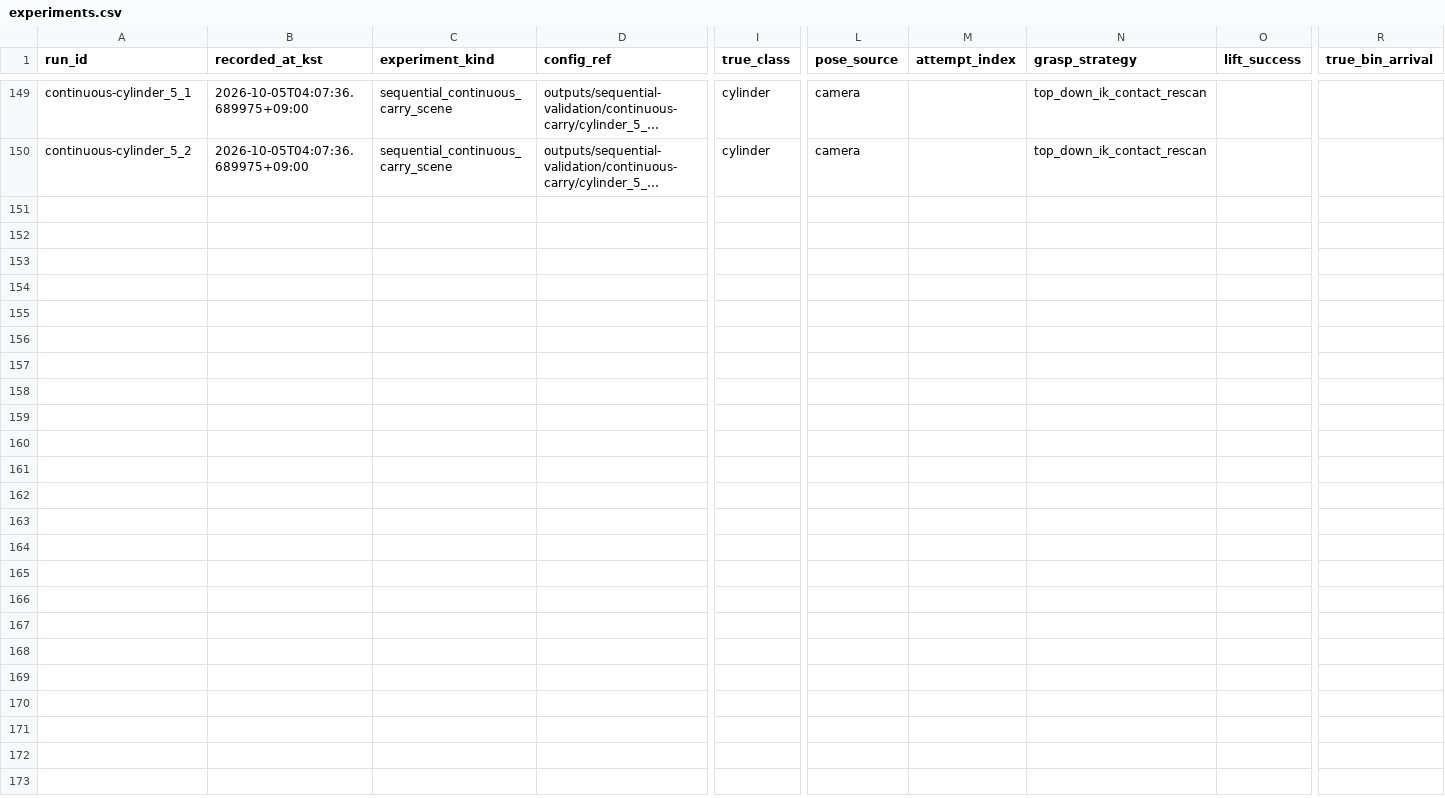
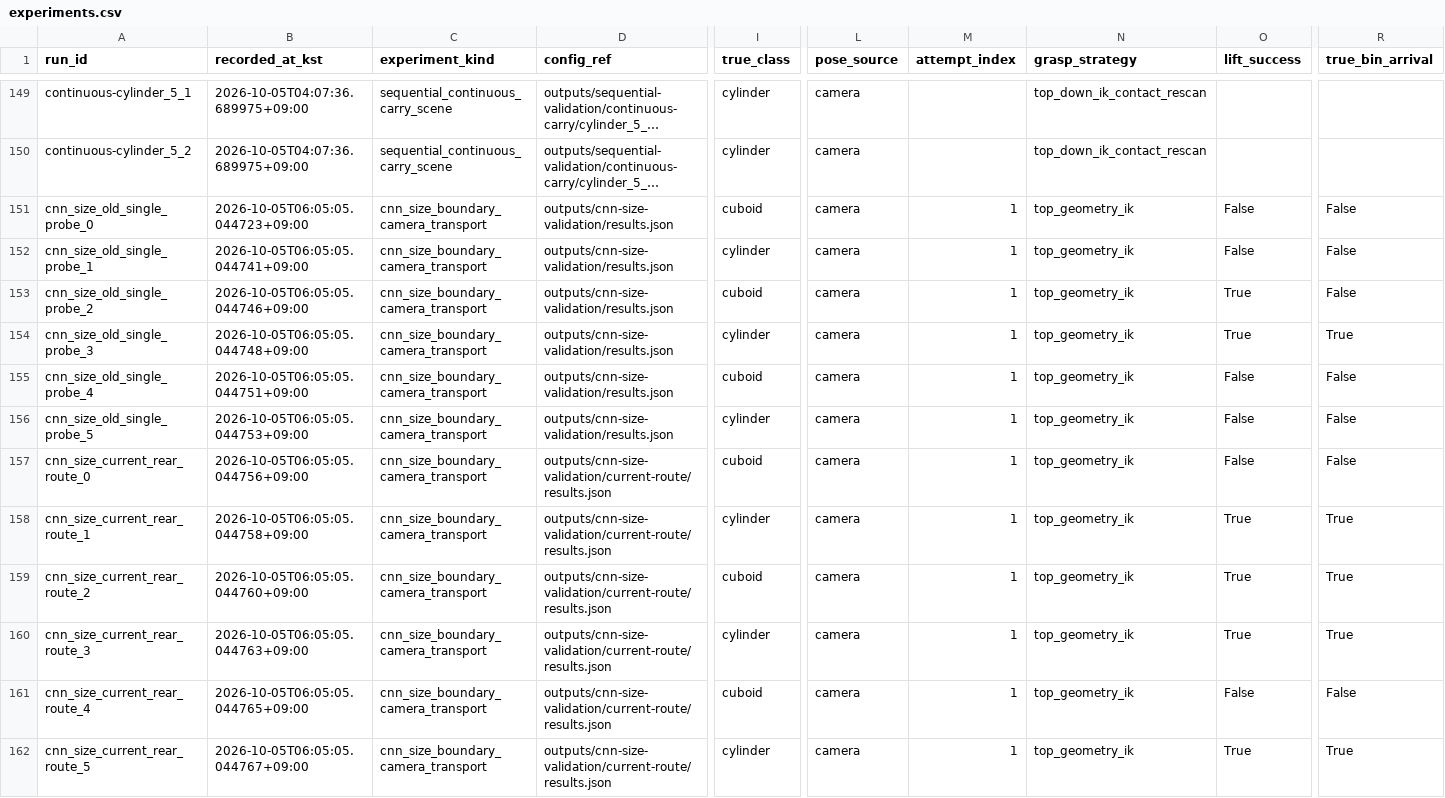
Before and after one commit to angry-cat55/shape-pick-sort-robot, a CSV file: docs/experiments.csv, drawn as a sheet; only a part is shown, gaps mark what is left out; long unchanged cells end in …; rows hold the shown columns only; the diff names each change by its address in the sheet, - before the commit and + after, or states it on an @@ line.

```diff
--- a/docs/experiments.csv
+++ b/docs/experiments.csv
+row 151: cnn_size_old_single_probe_0 | 2026-10-05T06:05:05.044723+09:00 | cnn_size_boundary_camera_transport | outputs/cnn-size-validation/results.json | cuboid | camera | 1 | top_geometry_ik | False | False
+row 152: cnn_size_old_single_probe_1 | 2026-10-05T06:05:05.044741+09:00 | cnn_size_boundary_camera_transport | outputs/cnn-size-validation/results.json | cylinder | camera | 1 | top_geometry_ik | False | False
+row 153: cnn_size_old_single_probe_2 | 2026-10-05T06:05:05.044746+09:00 | cnn_size_boundary_camera_transport | outputs/cnn-size-validation/results.json | cuboid | camera | 1 | top_geometry_ik | True | False
+row 154: cnn_size_old_single_probe_3 | 2026-10-05T06:05:05.044748+09:00 | cnn_size_boundary_camera_transport | outputs/cnn-size-validation/results.json | cylinder | camera | 1 | top_geometry_ik | True | True
+row 155: cnn_size_old_single_probe_4 | 2026-10-05T06:05:05.044751+09:00 | cnn_size_boundary_camera_transport | outputs/cnn-size-validation/results.json | cuboid | camera | 1 | top_geometry_ik | False | False
+row 156: cnn_size_old_single_probe_5 | 2026-10-05T06:05:05.044753+09:00 | cnn_size_boundary_camera_transport | outputs/cnn-size-validation/results.json | cylinder | camera | 1 | top_geometry_ik | False | False
+row 157: cnn_size_current_rear_route_0 | 2026-10-05T06:05:05.044756+09:00 | cnn_size_boundary_camera_transport | outputs/cnn-size-validation/current-route/results.json | cuboid | camera | 1 | top_geometry_ik | False | False
+row 158: cnn_size_current_rear_route_1 | 2026-10-05T06:05:05.044758+09:00 | cnn_size_boundary_camera_transport | outputs/cnn-size-validation/current-route/results.json | cylinder | camera | 1 | top_geometry_ik | True | True
+row 159: cnn_size_current_rear_route_2 | 2026-10-05T06:05:05.044760+09:00 | cnn_size_boundary_camera_transport | outputs/cnn-size-validation/current-route/results.json | cuboid | camera | 1 | top_geometry_ik | True | True
+row 160: cnn_size_current_rear_route_3 | 2026-10-05T06:05:05.044763+09:00 | cnn_size_boundary_camera_transport | outputs/cnn-size-validation/current-route/results.json | cylinder | camera | 1 | top_geometry_ik | True | True
+row 161: cnn_size_current_rear_route_4 | 2026-10-05T06:05:05.044765+09:00 | cnn_size_boundary_camera_transport | outputs/cnn-size-validation/current-route/results.json | cuboid | camera | 1 | top_geometry_ik | False | False
+row 162: cnn_size_current_rear_route_5 | 2026-10-05T06:05:05.044767+09:00 | cnn_size_boundary_camera_transport | outputs/cnn-size-validation/current-route/results.json | cylinder | camera | 1 | top_geometry_ik | True | True
```
Also changed, not shown: 4 other files.
